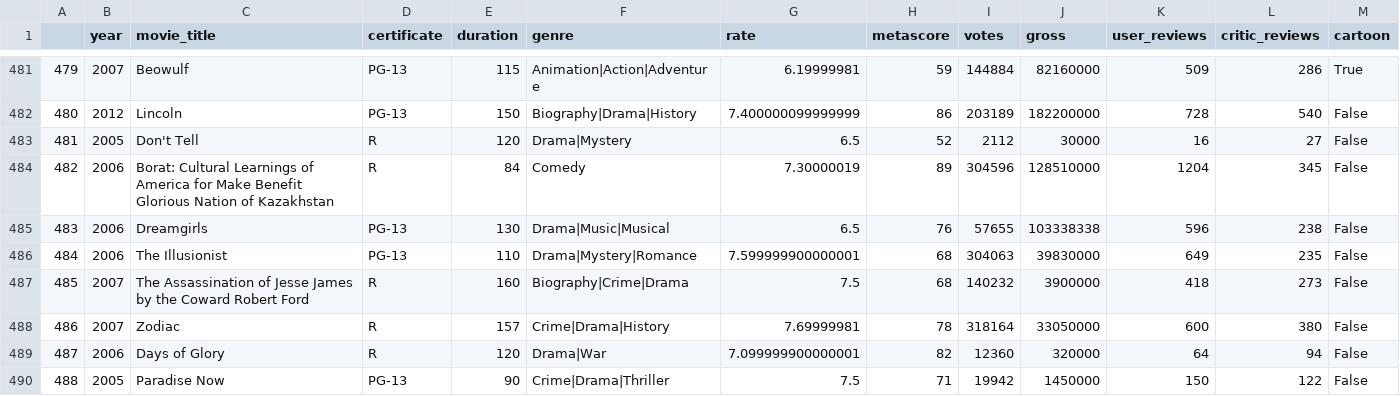
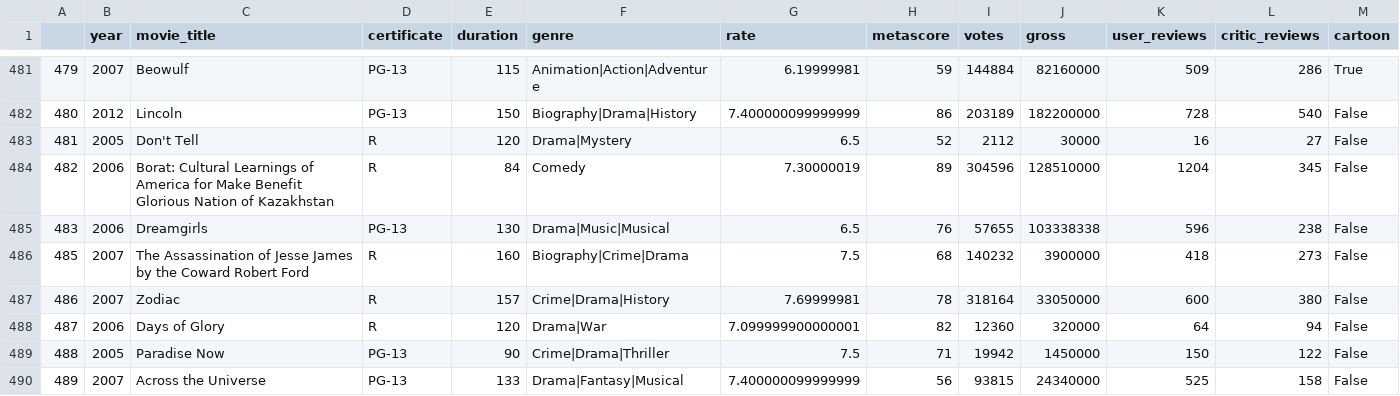
Before and after one commit to nadiarichards/ETL-Project, a CSV file: Output/oscars_clean_df.csv (was Output/oscars_df_final.csv), drawn as a sheet; only a part is shown, gaps mark what is left out; the shorter side is filled out with more unchanged rows; rows hold the shown columns only; the diff names each change by its address in the sheet, - before the commit and + after, or states it on an @@ line.

Commit message:
updated oscars df

```diff
--- a/Output/oscars_df_final.csv
+++ b/Output/oscars_clean_df.csv
-row 486: 484 | 2006 | The Illusionist | PG-13 | 110 | Drama|Mystery|Romance | 7.599999900000001 | 68 | 304063 | 39830000 | 649 | 235 | False
```
Also changed, not shown: 1 other file.
